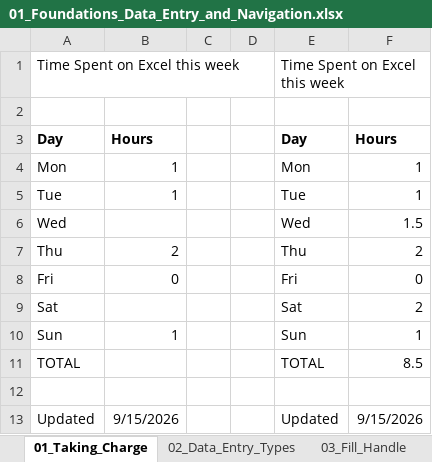
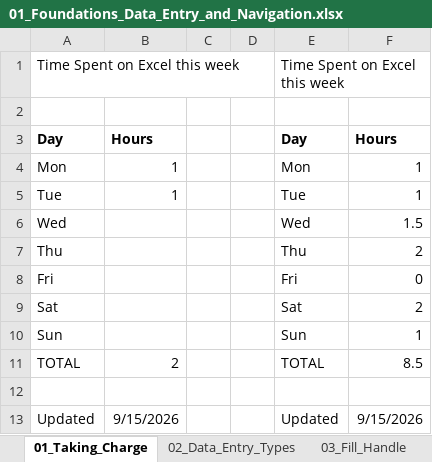
Before and after one commit to Shahzain-De/Excel-Business-Analytics-Portfolio, an Excel workbook: 01_Foundations_Data_Entry_and_Navigation.xlsx, sheet 01_Taking_Charge, drawn as a sheet; values as stored, in another font and other column widths than the file's, no borders; the diff names each change by its address in the sheet, - before the commit and + after, or states it on an @@ line.

Commit message:
Add files via upload
Update Module 1 Excel workbook with local edits

```diff
--- a/01_Foundations_Data_Entry_and_Navigation.xlsx (sheet 01_Taking_Charge)
+++ b/01_Foundations_Data_Entry_and_Navigation.xlsx (sheet 01_Taking_Charge)
-B7: 2
+B7: (empty)
-B8: 0
+B8: (empty)
-B10: 1
+B10: (empty)
-B11: (empty)
+B11: 2
```
Also changed, not shown: sheet 03_Fill_Handle, sheet 02_Data_Entry_Types, sheet 04_First names_Last names.
